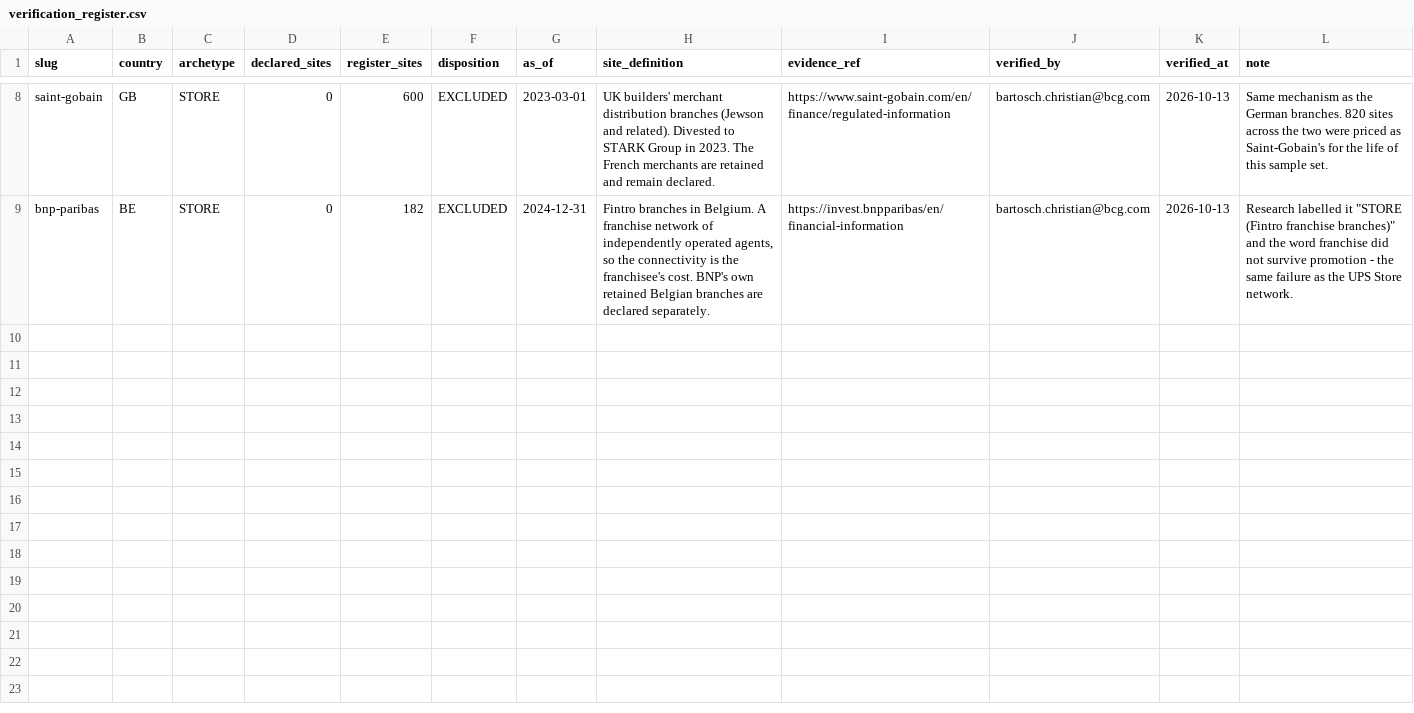
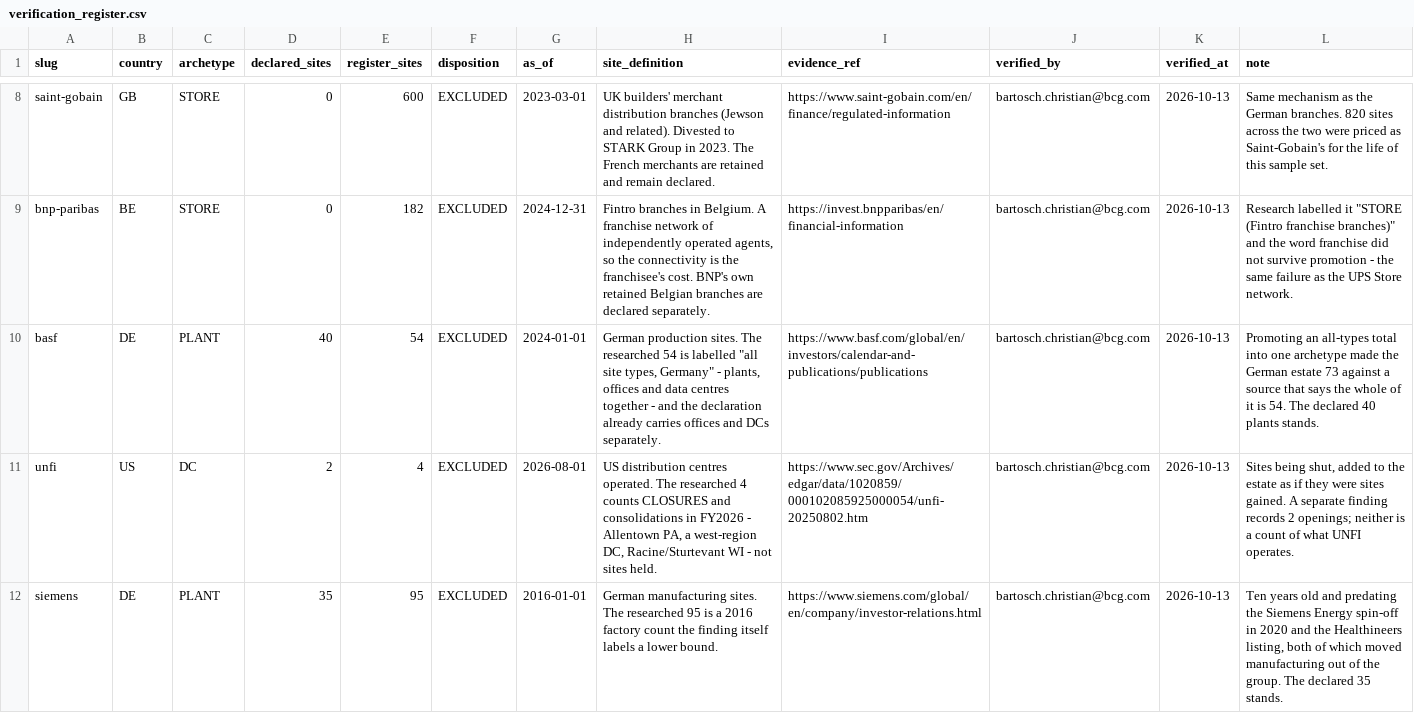
Before and after one commit to cbartosch/B2B-network-cost-transformation, a CSV file: samples/verification_register.csv, drawn as a sheet; only a part is shown, gaps mark what is left out; the diff covers the shown part only.

```diff
--- a/samples/verification_register.csv
+++ b/samples/verification_register.csv
@@ -9 +9,4 @@ saint-gobain,GB,STORE,0,600,EXCLUDED,2023-03-01,"UK builders' merchant distribut
 bnp-paribas,BE,STORE,0,182,EXCLUDED,2024-12-31,"Fintro branches in Belgium. A franchise network of independently operated agents, so the connectivity is the franchisee's cost. BNP's own retained Belgian branches are declared separately.",https://invest.bnpparibas/en/financial-information,bartosch.christian@bcg.com,2026-10-13,"Research labelled it ""STORE (Fintro franchise branches)"" and the word franchise did not survive promotion - the same failure as the UPS Store network."
+basf,DE,PLANT,40,54,EXCLUDED,2024-01-01,"German production sites. The researched 54 is labelled ""all site types, Germany"" - plants, offices and data centres together - and the declaration already carries offices and DCs separately.",https://www.basf.com/global/en/investors/calendar-and-publications/publications,bartosch.christian@bcg.com,2026-10-13,"Promoting an all-types total into one archetype made the German estate 73 against a source that says the whole of it is 54. The declared 40 plants stands."
+unfi,US,DC,2,4,EXCLUDED,2026-08-01,"US distribution centres operated. The researched 4 counts CLOSURES and consolidations in FY2026 - Allentown PA, a west-region DC, Racine/Sturtevant WI - not sites held.",https://www.sec.gov/Archives/edgar/data/1020859/000102085925000054/unfi-20250802.htm,bartosch.christian@bcg.com,2026-10-13,"Sites being shut, added to the estate as if they were sites gained. A separate finding records 2 openings; neither is a count of what UNFI operates."
+siemens,DE,PLANT,35,95,EXCLUDED,2016-01-01,"German manufacturing sites. The researched 95 is a 2016 factory count the finding itself labels a lower bound.",https://www.siemens.com/global/en/company/investor-relations.html,bartosch.christian@bcg.com,2026-10-13,"Ten years old and predating the Siemens Energy spin-off in 2020 and the Healthineers listing, both of which moved manufacturing out of the group. The declared 35 stands."
```
Also changed, not shown: 3 added rows elsewhere in this file, samples/outside_in/summary.csv, 18 other files.
